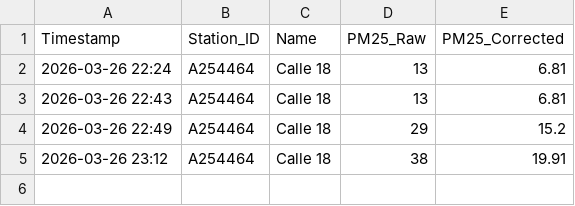
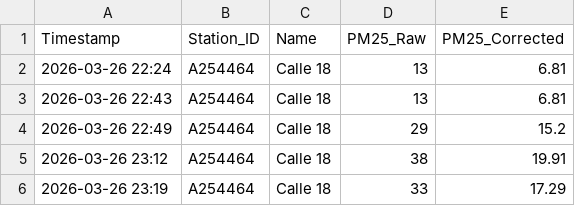
Before and after one commit to nabhatti1981-hash/air-of-hope, a CSV file: lahore_hourly_log.csv, drawn as a sheet; the diff names each change by its address in the sheet, - before the commit and + after, or states it on an @@ line.

Commit message:
Update hourly AQI data: Thu Mar 26 23:19:52 UTC 2026

```diff
--- a/lahore_hourly_log.csv
+++ b/lahore_hourly_log.csv
+row 6: 2026-03-26 23:19 | A254464 | Calle 18 | 33 | 17.29
```
